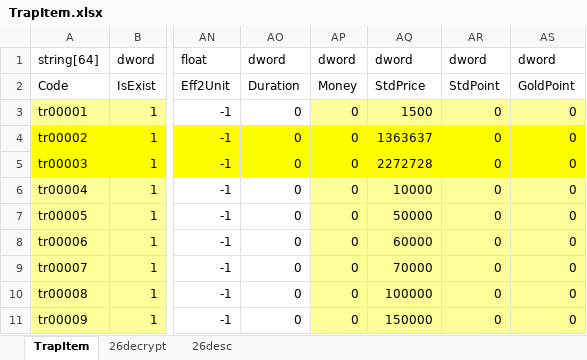
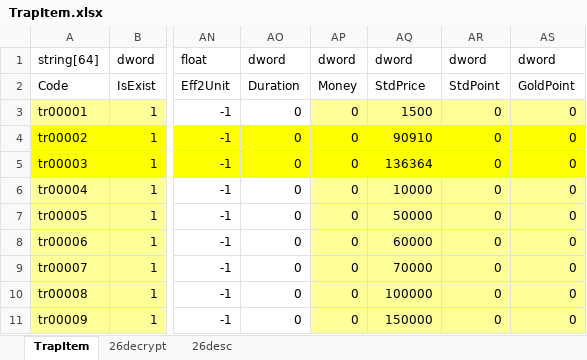
Before and after one commit to juangraydev/nexus-database, an Excel workbook: gu_in/Item.edf/26_TrapItem/TrapItem.xlsx, sheet TrapItem, drawn as a sheet; only a part is shown, gaps mark what is left out; values as stored, in another font and other column widths than the file's, no borders; the diff names each change by its address in the sheet, - before the commit and + after, or states it on an @@ line.

Commit message:
traps price

```diff
--- a/gu_in/Item.edf/26_TrapItem/TrapItem.xlsx (sheet TrapItem)
+++ b/gu_in/Item.edf/26_TrapItem/TrapItem.xlsx (sheet TrapItem)
-AQ4: 1363637
+AQ4: 90910
-AQ5: 2272728
+AQ5: 136364
```
Also changed, not shown: sheet 26decrypt, 3 other files.
